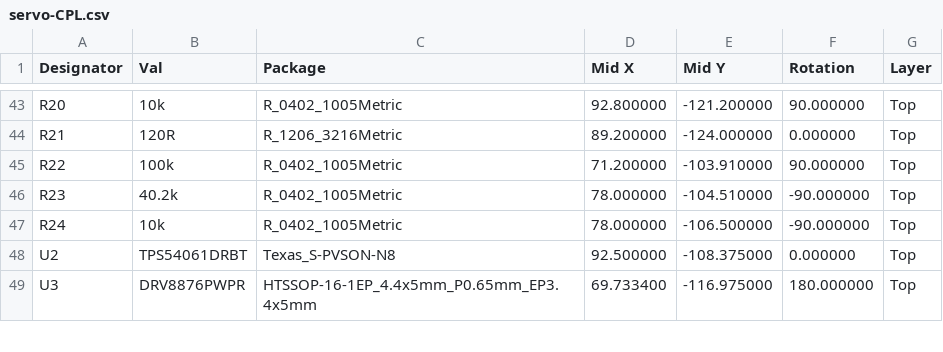
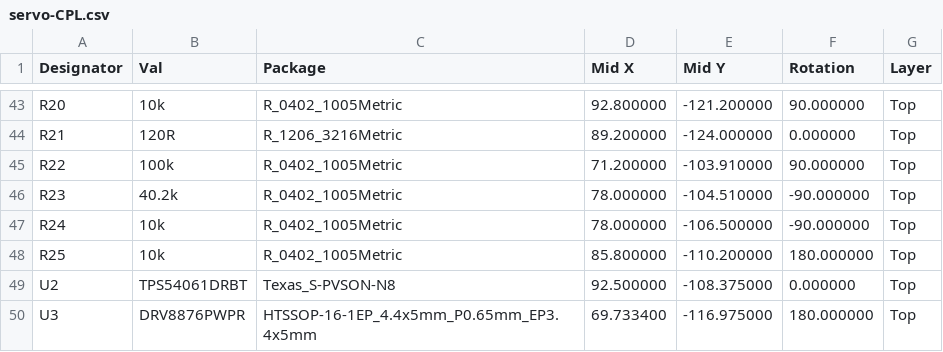
Before and after one commit to theatrus/tsumikoro, a CSV file: hardware/servo/jlcpcb/servo-CPL.csv, drawn as a sheet; only a part is shown, gaps mark what is left out; the diff names each change by its address in the sheet, - before the commit and + after, or states it on an @@ line.

Commit message:
hardware: regenerate servo docs + JLCPCB package after design tweaks

```diff
--- a/hardware/servo/jlcpcb/servo-CPL.csv
+++ b/hardware/servo/jlcpcb/servo-CPL.csv
+row 48: R25 | 10k | R_0402_1005Metric | 85.800000 | -110.200000 | 180.000000 | Top
```
Also changed, not shown: 20 other files.
